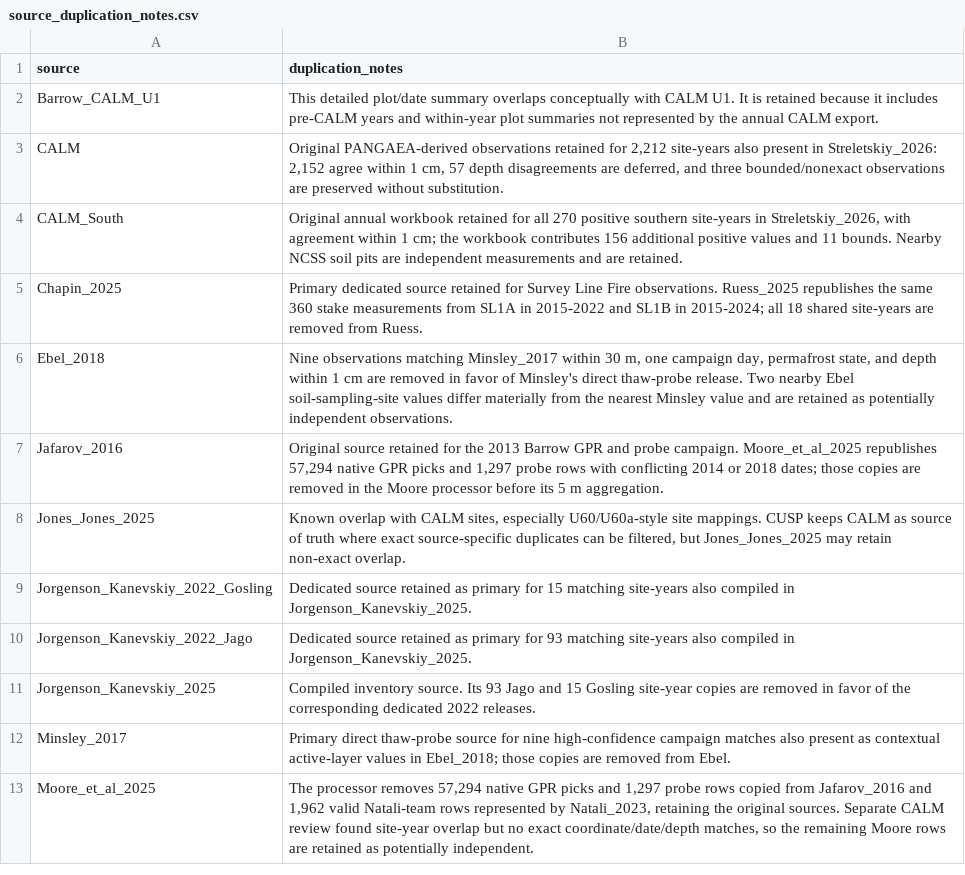
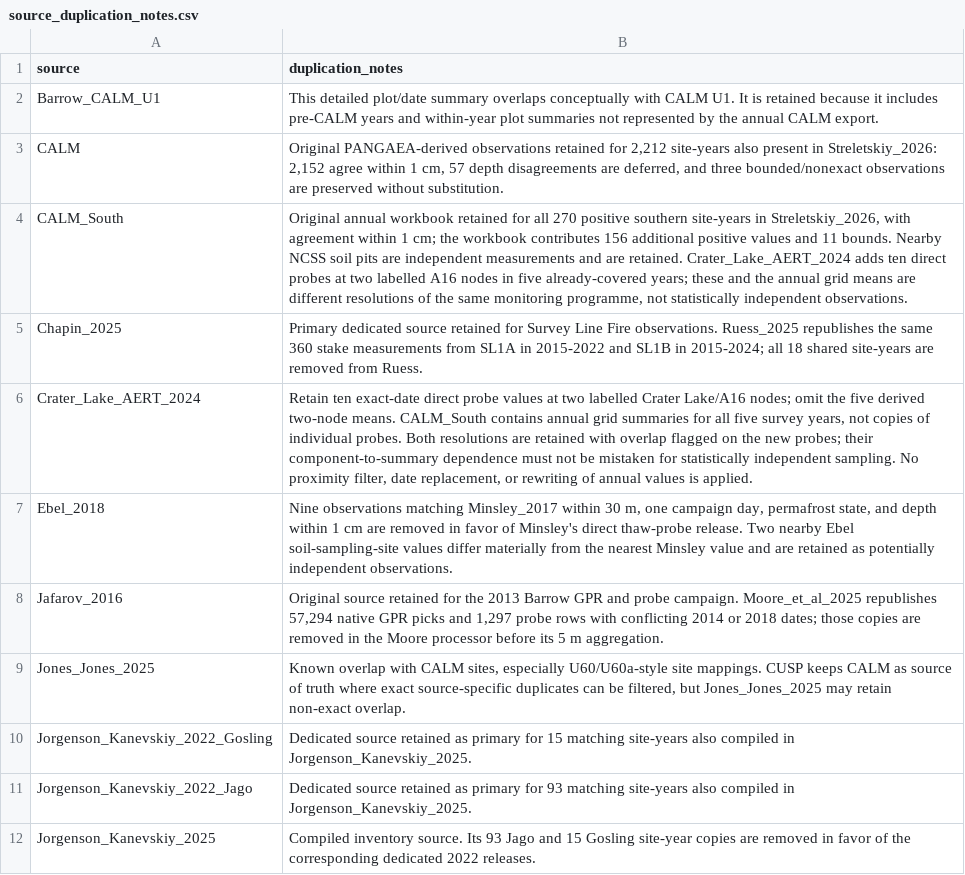
Before and after one commit to jonschwenk/cusp, a CSV file: data/source_duplication_notes.csv, drawn as a sheet; only a part is shown; the shorter side is filled out with more unchanged rows.

```diff
--- a/data/source_duplication_notes.csv
+++ b/data/source_duplication_notes.csv
@@ -3,4 +3,5 @@ Barrow_CALM_U1,"This detailed plot/date summary overlaps conceptually with CALM
 CALM,"Original PANGAEA-derived observations retained for 2,212 site-years also present in Streletskiy_2026: 2,152 agree within 1 cm, 57 depth disagreements are deferred, and three bounded/nonexact observations are preserved without substitution."
-CALM_South,"Original annual workbook retained for all 270 positive southern site-years in Streletskiy_2026, with agreement within 1 cm; the workbook contributes 156 additional positive values and 11 bounds. Nearby NCSS soil pits are independent measurements and are retained."
+CALM_South,"Original annual workbook retained for all 270 positive southern site-years in Streletskiy_2026, with agreement within 1 cm; the workbook contributes 156 additional positive values and 11 bounds. Nearby NCSS soil pits are independent measurements and are retained. Crater_Lake_AERT_2024 adds ten direct probes at two labelled A16 nodes in five already-covered years; these and the annual grid means are different resolutions of the same monitoring programme, not statistically independent observations."
 Chapin_2025,"Primary dedicated source retained for Survey Line Fire observations. Ruess_2025 republishes the same 360 stake measurements from SL1A in 2015-2022 and SL1B in 2015-2024; all 18 shared site-years are removed from Ruess."
+Crater_Lake_AERT_2024,"Retain ten exact-date direct probe values at two labelled Crater Lake/A16 nodes; omit the five derived two-node means. CALM_South contains annual grid summaries for all five survey years, not copies of individual probes. Both resolutions are retained with overlap flagged on the new probes; their component-to-summary dependence must not be mistaken for statistically independent sampling. No proximity filter, date replacement, or rewriting of annual values is applied."
 Ebel_2018,"Nine observations matching Minsley_2017 within 30 m, one campaign day, permafrost state, and depth within 1 cm are removed in favor of Minsley's direct thaw-probe release. Two nearby Ebel soil-sampling-site values differ materially from the nearest Minsley value and are retained as potentially independent observations."
```
Also changed, not shown: PROCESS_SCRIPT_METADATA.csv, data/cusp_sources_bibtex.csv, 18 other files.
